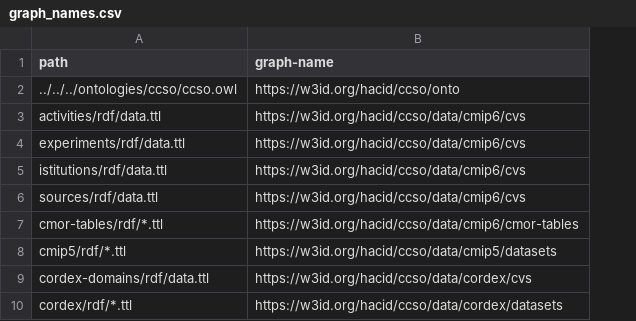
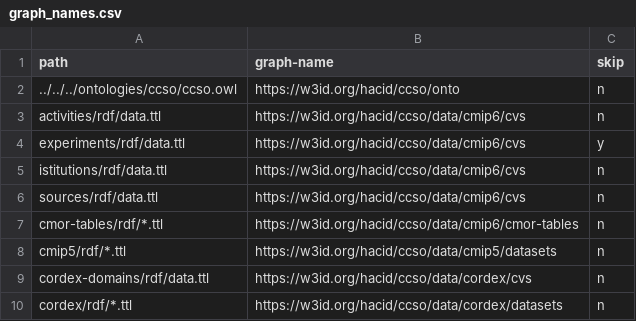
Before and after one commit to hacid-project/climate-services-kg, a CSV file: cmip/graph_names.csv, drawn as a sheet; the diff names each change by its address in the sheet, - before the commit and + after, or states it on an @@ line.

Commit message:
Skip experiments

```diff
--- a/cmip/graph_names.csv
+++ b/cmip/graph_names.csv
+column C (skip), rows 2-10: n | n | y | n | n | n | n | n | n
```
